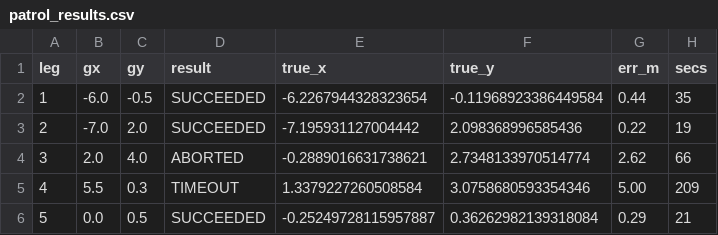
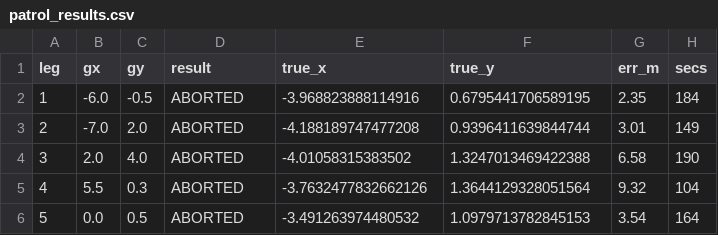
Before and after one commit to cohend2012/ROS2_Nav2_Mako, a CSV file: tools/ci/out/patrol_results.csv, drawn as a sheet.

```diff
--- a/tools/ci/out/patrol_results.csv
+++ b/tools/ci/out/patrol_results.csv
@@ -1,6 +1,6 @@
 leg,gx,gy,result,true_x,true_y,err_m,secs
-1,-6.0,-0.5,SUCCEEDED,-6.2267944328323654,-0.11968923386449584,0.44,35
-2,-7.0,2.0,SUCCEEDED,-7.195931127004442,2.098368996585436,0.22,19
-3,2.0,4.0,ABORTED,-0.2889016631738621,2.7348133970514774,2.62,66
-4,5.5,0.3,TIMEOUT,1.3379227260508584,3.0758680593354346,5.00,209
-5,0.0,0.5,SUCCEEDED,-0.25249728115957887,0.36262982139318084,0.29,21
+1,-6.0,-0.5,ABORTED,-3.968823888114916,0.6795441706589195,2.35,184
+2,-7.0,2.0,ABORTED,-4.188189747477208,0.9396411639844744,3.01,149
+3,2.0,4.0,ABORTED,-4.01058315383502,1.3247013469422388,6.58,190
+4,5.5,0.3,ABORTED,-3.7632477832662126,1.3644129328051564,9.32,104
+5,0.0,0.5,ABORTED,-3.491263974480532,1.0979713782845153,3.54,164
```
Also changed, not shown: 15 other files.
